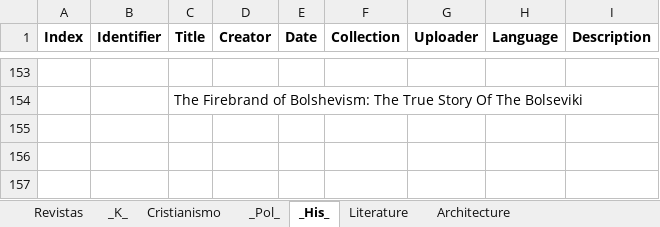
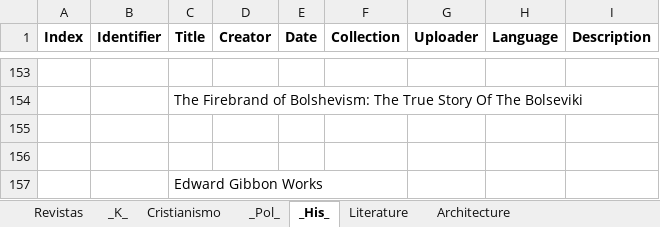
Before and after one commit to GabrielCalheiros/Archive-Skrapper, an Excel workbook: Selected_Downloads.xlsx, sheet _His_, drawn as a sheet; only a part is shown, gaps mark what is left out; values as stored, in another font and other column widths than the file's, no borders; the diff names each change by its address in the sheet, - before the commit and + after, or states it on an @@ line.

```diff
--- a/Selected_Downloads.xlsx (sheet _His_)
+++ b/Selected_Downloads.xlsx (sheet _His_)
+row 155: (empty)
+row 156: (empty)
+row 157:  |  | Edward Gibbon Works
```
Also changed, not shown: sheet _Pol_, sheet _X_.
